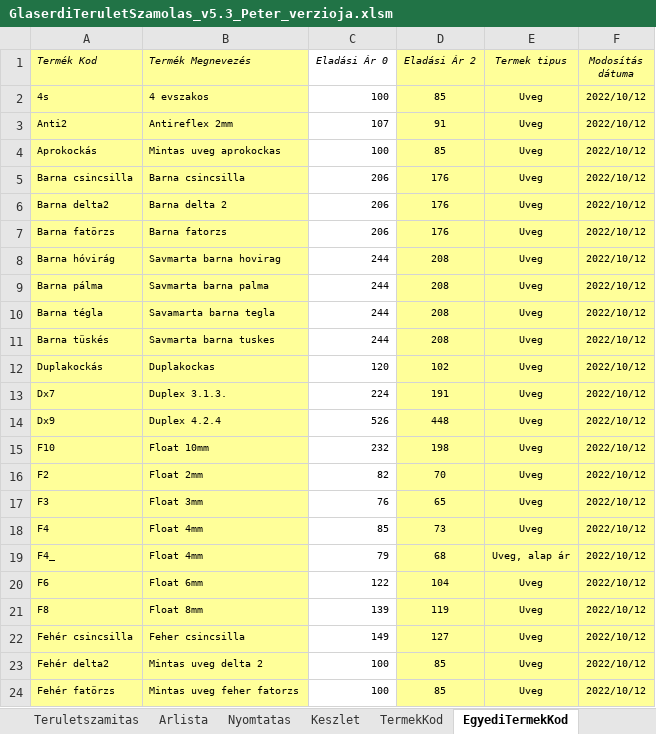
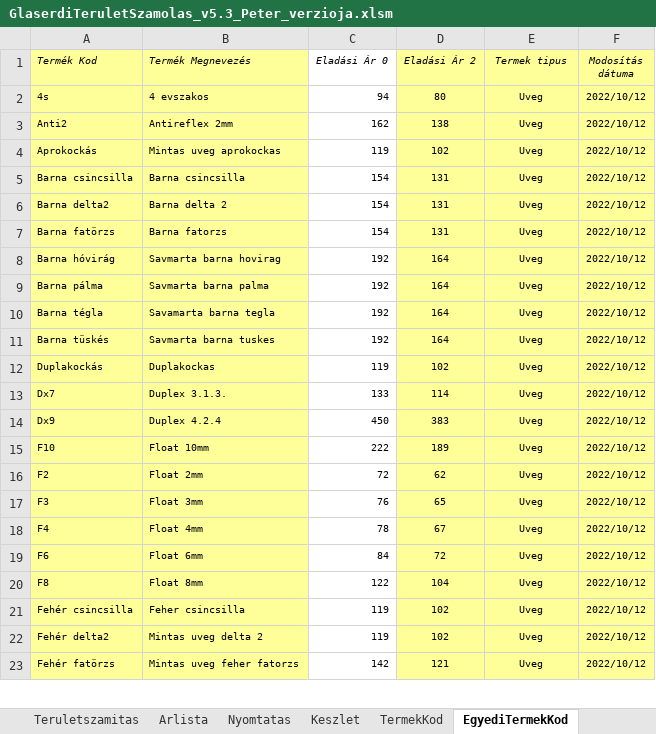
Before and after one commit to glaserdi/streamlit-app, an Excel workbook: GlaserdiTeruletSzamolas_v5.3_Peter_verzioja.xlsm, sheet EgyediTermekKod, drawn as a sheet; only a part is shown; values as stored, in another font and other column widths than the file's, no borders; charts and pictures and table styles not drawn; removed rows and columns are numbered as before the commit, all else as after; the diff covers the shown part only; the diff names each change by its address in the sheet, - before the commit and + after, or states it on an @@ line.

```diff
--- a/GlaserdiTeruletSzamolas_v5.3_Peter_verzioja.xlsm (sheet EgyediTermekKod)
+++ b/GlaserdiTeruletSzamolas_v5.3_Peter_verzioja.xlsm (sheet EgyediTermekKod)
-C2 (Eladási Ár 0): 100
+C2 (Eladási Ár 0): 94
-D2 (Eladási Ár 2): 85
+D2 (Eladási Ár 2): 80
-C3 (Eladási Ár 0): 107
+C3 (Eladási Ár 0): 162
-D3 (Eladási Ár 2): 91
+D3 (Eladási Ár 2): 138
-C4 (Eladási Ár 0): 100
+C4 (Eladási Ár 0): 119
-D4 (Eladási Ár 2): 85
+D4 (Eladási Ár 2): 102
-C5:C7 (Eladási Ár 0): 206
+C5:C7 (Eladási Ár 0): 154
-D5:D7 (Eladási Ár 2): 176
+D5:D7 (Eladási Ár 2): 131
-C8:C11 (Eladási Ár 0): 244
+C8:C11 (Eladási Ár 0): 192
-D8:D11 (Eladási Ár 2): 208
+D8:D11 (Eladási Ár 2): 164
-C12 (Eladási Ár 0): 120
+C12 (Eladási Ár 0): 119
-C13 (Eladási Ár 0): 224
+C13 (Eladási Ár 0): 133
-D13 (Eladási Ár 2): 191
+D13 (Eladási Ár 2): 114
-C14 (Eladási Ár 0): 526
+C14 (Eladási Ár 0): 450
-D14 (Eladási Ár 2): 448
+D14 (Eladási Ár 2): 383
-C15 (Eladási Ár 0): 232
+C15 (Eladási Ár 0): 222
-D15 (Eladási Ár 2): 198
+D15 (Eladási Ár 2): 189
-C16 (Eladási Ár 0): 82
+C16 (Eladási Ár 0): 72
-D16 (Eladási Ár 2): 70
+D16 (Eladási Ár 2): 62
-C18 (Eladási Ár 0): 85
+C18 (Eladási Ár 0): 78
-D18 (Eladási Ár 2): 73
+D18 (Eladási Ár 2): 67
-row 19: F4_ | Float 4mm | 79 | 68 | Uveg, alap ár | 2022/10/12
-C19 (Eladási Ár 0): 122
+C19 (Eladási Ár 0): 84
-D19 (Eladási Ár 2): 104
+D19 (Eladási Ár 2): 72
-C20 (Eladási Ár 0): 139
+C20 (Eladási Ár 0): 122
-D20 (Eladási Ár 2): 119
+D20 (Eladási Ár 2): 104
-C21 (Eladási Ár 0): 149
+C21 (Eladási Ár 0): 119
-D21 (Eladási Ár 2): 127
+D21 (Eladási Ár 2): 102
-C22 (Eladási Ár 0): 100
+C22 (Eladási Ár 0): 119
-D22 (Eladási Ár 2): 85
+D22 (Eladási Ár 2): 102
-C23 (Eladási Ár 0): 100
+C23 (Eladási Ár 0): 142
-D23 (Eladási Ár 2): 85
+D23 (Eladási Ár 2): 121
```
Also changed, not shown: 1 removed row and 36 edited cells elsewhere in this sheet, sheet Keszlet, sheet TermekKod, sheet Teruletszamitas, sheet Nyomtatas, formulas that keep their value, hidden cells, charts or pictures.
